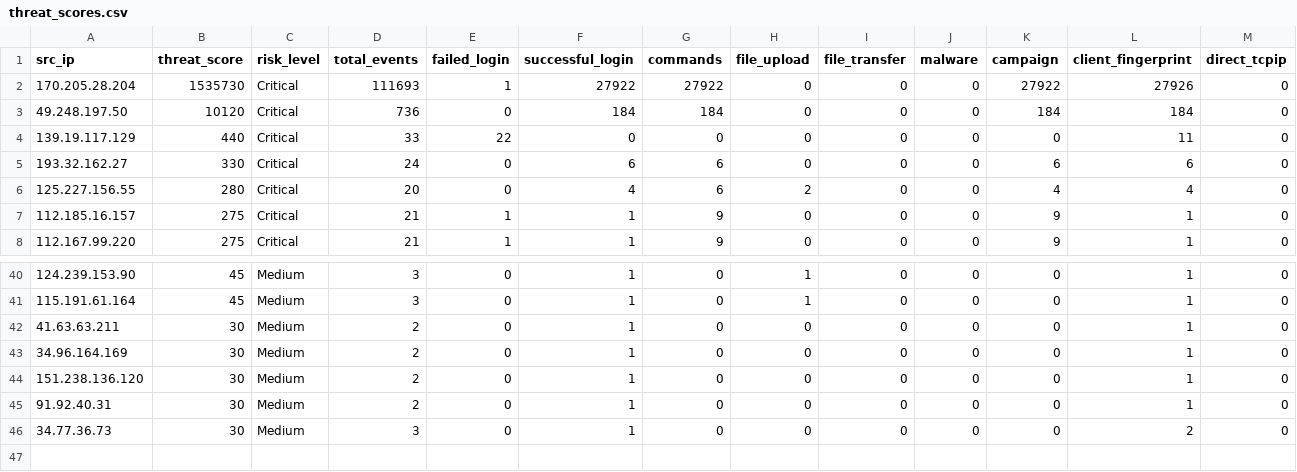
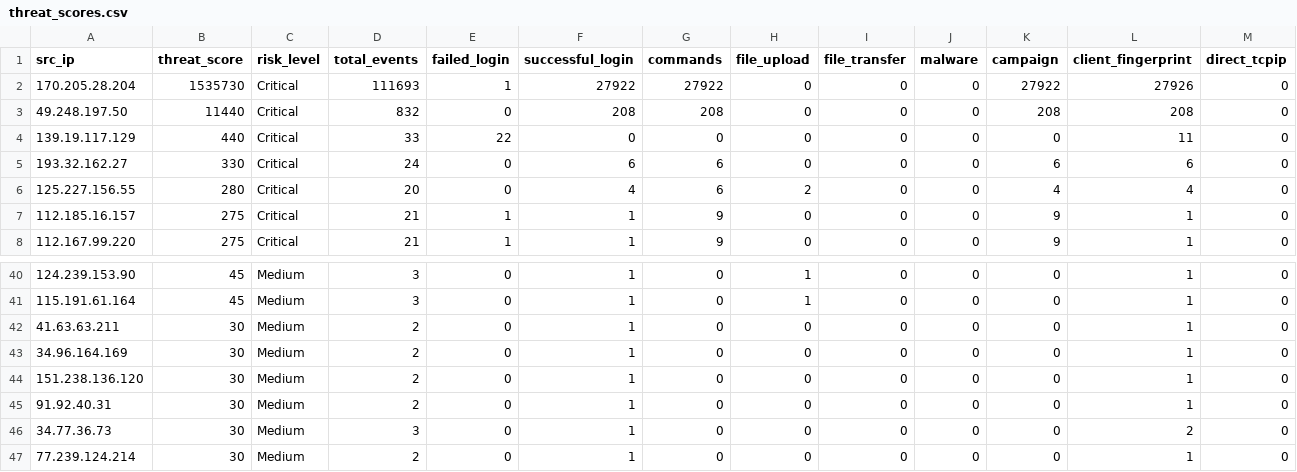
Before and after one commit to Prabhath-de/AWS_Honeypot, a CSV file: data/processed/threat_scores.csv, drawn as a sheet; only a part is shown, gaps mark what is left out.

```diff
--- a/data/processed/threat_scores.csv
+++ b/data/processed/threat_scores.csv
@@ -2,3 +2,3 @@ src_ip,threat_score,risk_level,total_events,failed_login,successful_login,comman
 170.205.28.204,1535730,Critical,111693,1,27922,27922,0,0,0,27922,27926,0
-49.248.197.50,10120,Critical,736,0,184,184,0,0,0,184,184,0
+49.248.197.50,11440,Critical,832,0,208,208,0,0,0,208,208,0
 139.19.117.129,440,Critical,33,22,0,0,0,0,0,0,11,0
@@ -46 +46,2 @@ src_ip,threat_score,risk_level,total_events,failed_login,successful_login,comman
 34.77.36.73,30,Medium,3,0,1,0,0,0,0,0,2,0
+77.239.124.214,30,Medium,2,0,1,0,0,0,0,0,1,0
```
Also changed, not shown: data/processed/geoip_asn.csv, 6 other files.
